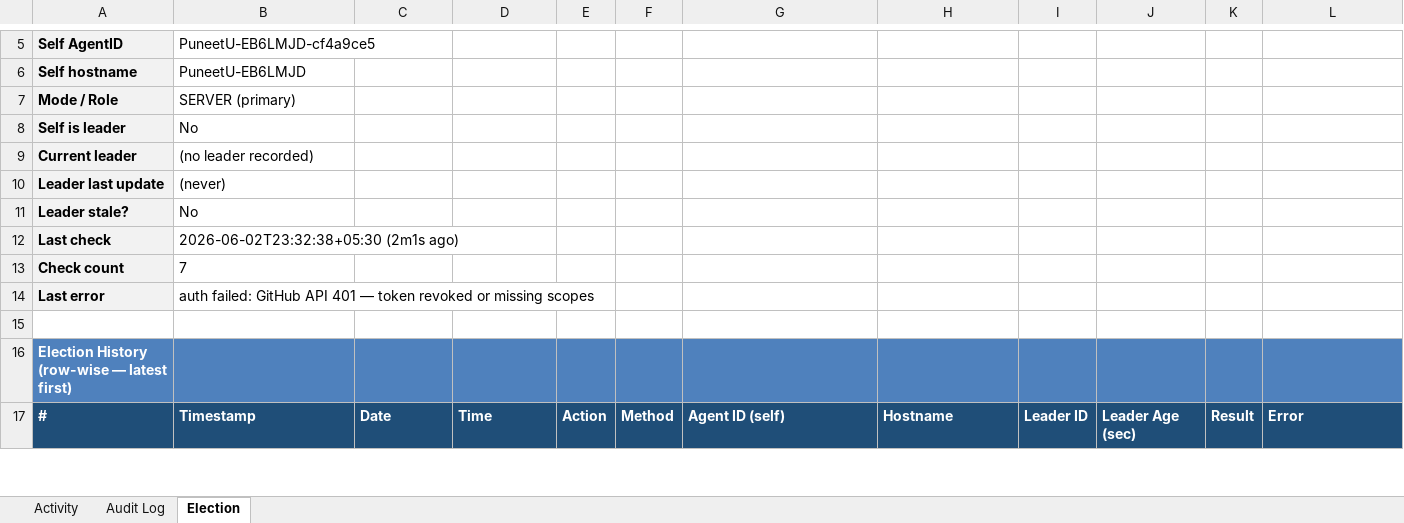
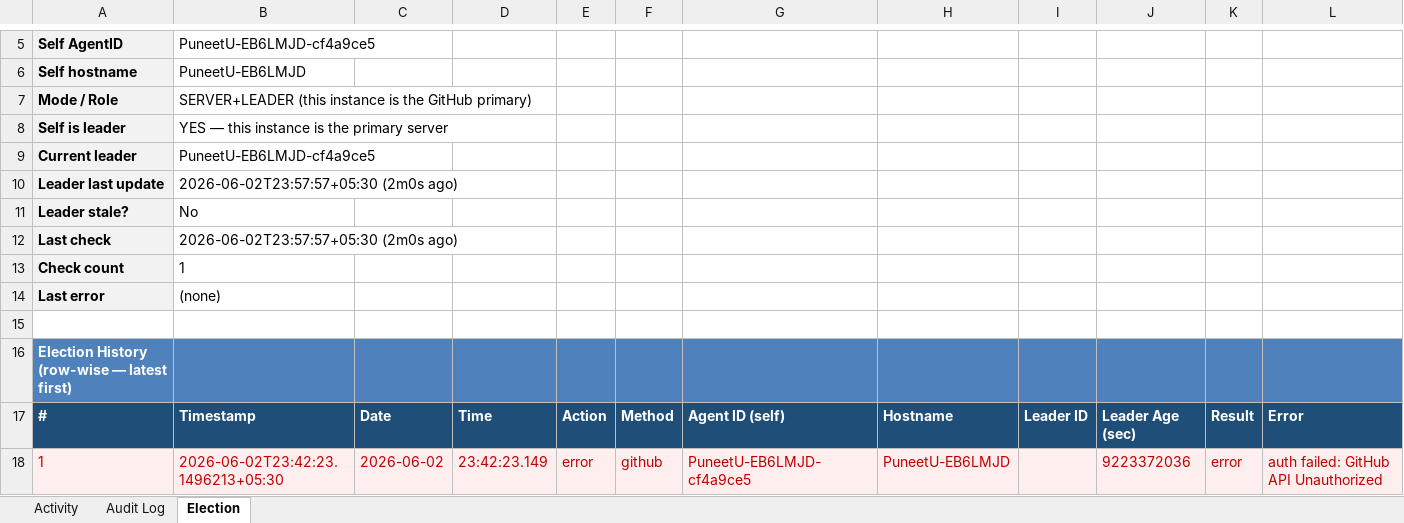
Before and after one commit to puniteswra-spec/PU, an Excel workbook: report-2026-06-02.xlsx, sheet Election, drawn as a sheet; only a part is shown, gaps mark what is left out; values as stored, in another font and other column widths than the file's, no borders; removed rows and columns are numbered as before the commit, all else as after; the diff covers the shown part only; the diff names each change by its address in the sheet, - before the commit and + after, or states it on an @@ line.

Commit message:
daily report 2026-06-02: 17 election events, 36 audit entries

```diff
--- a/report-2026-06-02.xlsx (sheet Election)
+++ b/report-2026-06-02.xlsx (sheet Election)
-B7: SERVER (primary)
+B7: SERVER+LEADER (this instance is the GitHub primary)
+row 8: Self is leader | YES — this instance is the primary server
+row 9: Current leader | PuneetU-EB6LMJD-cf4a9ce5
+row 10: Leader last update | 2026-06-02T23:57:57+05:30 (2m0s ago)
@@ column A renumbered between rows 11 and 33 @@
-B12: (no leader recorded)
+B12: 2026-06-02T23:57:57+05:30 (2m0s ago)
-B13: (never)
+B13: 1
-B14: No
+B14: (none)
-row 12: Last check | 2026-06-02T23:32:38+05:30 (2m1s ago)
-row 13: Check count | 7
-row 14: Last error | auth failed: GitHub API 401 — token revoked or missing scopes
+row 18: 1 | 2026-06-02T23:42:23.1496213+05:30 | 2026-06-02 | 23:42:23.149 | error | github | PuneetU-EB6LMJD-cf4a9ce5 | PuneetU-EB6LMJD |  | 9223372036 | error | auth failed: GitHub API Unauthorized
```
Also changed, not shown: 10 added rows, 1 removed row and 15 edited cells elsewhere in this sheet, sheet Activity.
